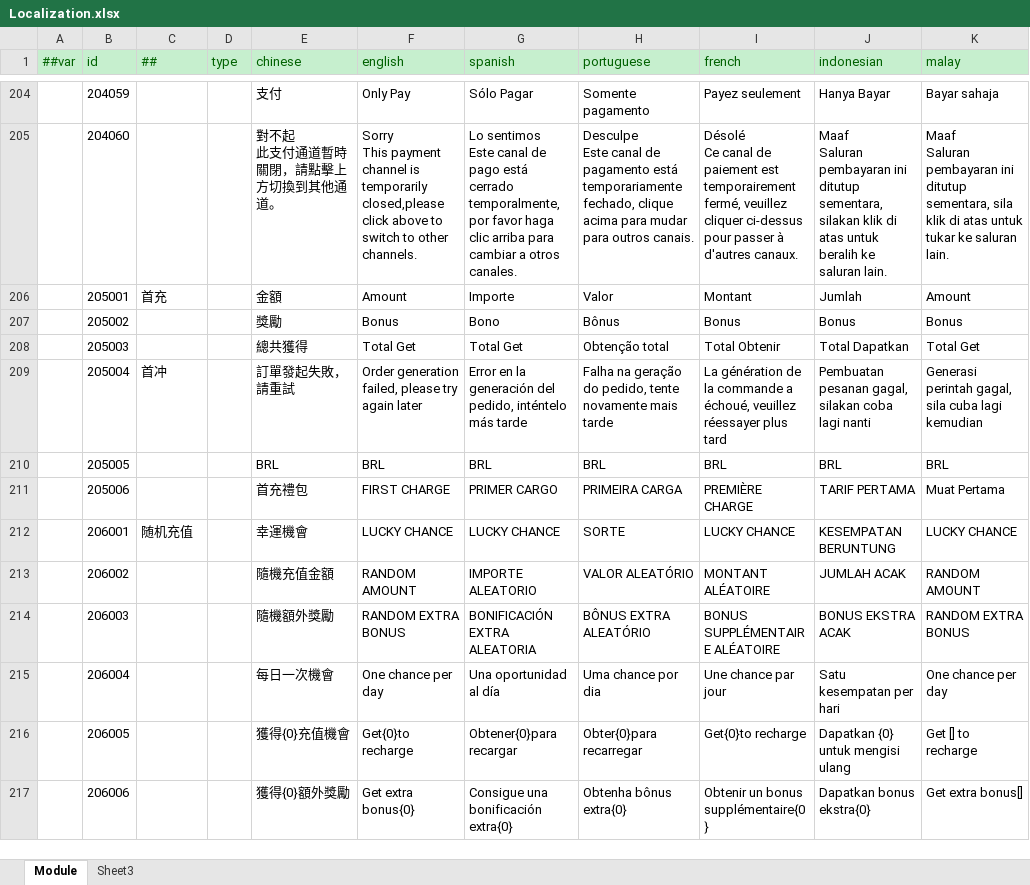
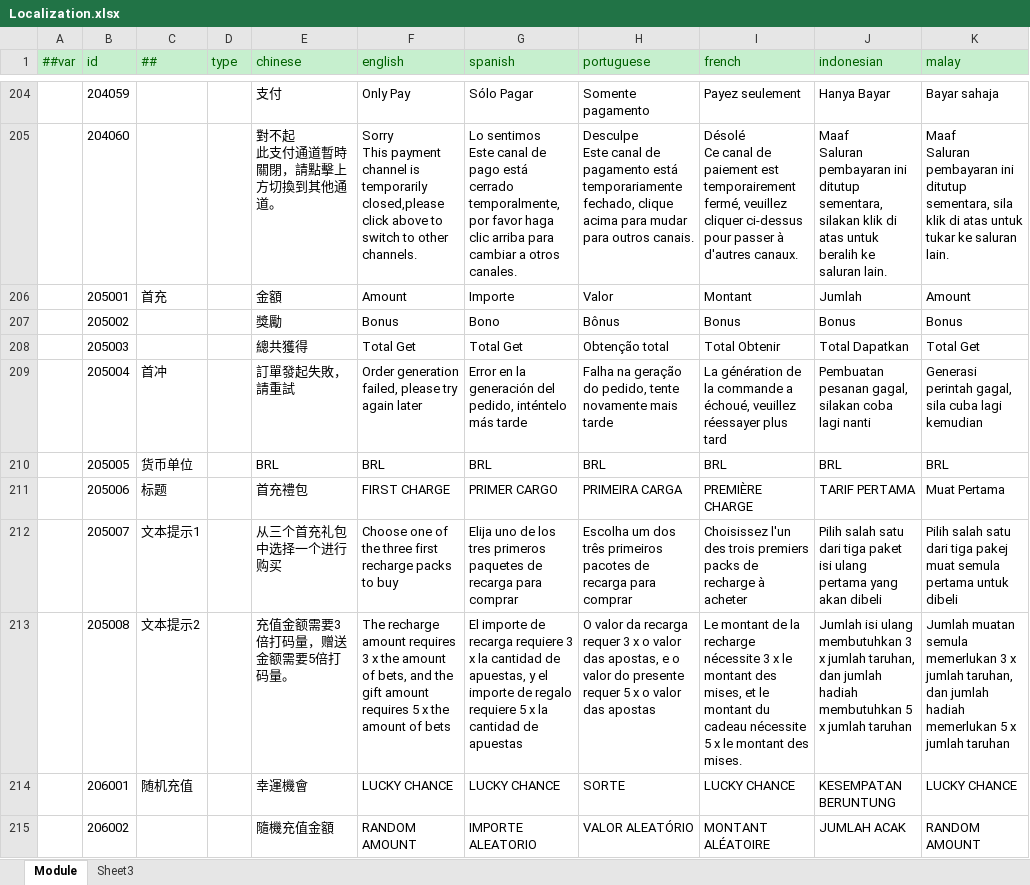
Before and after one commit to lyqilo/ClientConfig, an Excel workbook: LubanConfig/Datas/Localization.xlsx, sheet Module, drawn as a sheet; only a part is shown, gaps mark what is left out; the shorter side is filled out with more unchanged rows; values as stored, in another font and other column widths than the file's, no borders; the diff names each change by its address in the sheet, - before the commit and + after, or states it on an @@ line.

```diff
--- a/LubanConfig/Datas/Localization.xlsx (sheet Module)
+++ b/LubanConfig/Datas/Localization.xlsx (sheet Module)
-C210 (##): (empty)
+C210 (##): 货币单位
-C211 (##): (empty)
+C211 (##): 标题
+row 212:  | 205007 | 文本提示1 |  | 从三个首充礼包中选择一个进行购买 | Choose one of the three first recharge packs to buy | Elija uno de los tres primeros paquetes de recarga para comprar | Escolha um dos três primeiros pacotes de recarga para comprar | Choisissez l'un des trois premiers packs de recharge à acheter | Pilih salah satu dari tiga paket isi ulang pertama yang akan dibeli | Pilih salah satu dari tiga pakej muat semula pertama untuk dibeli
+row 213:  | 205008 | 文本提示2 |  | 充值金额需要3倍打码量，赠送金额需要5倍打码量。 | The recharge amount requires 3 x the amount of bets, and the gift amount requires 5 x the amount of bets | El importe de recarga requiere 3 x la cantidad de apuestas, y el importe de regalo requiere 5 x la cantidad de apuestas | O valor da recarga requer 3 x o valor das apostas, e o valor do presente requer 5 x o valor das apostas | Le montant de la recharge nécessite 3 x le montant des mises, et le montant du cadeau nécessite 5 x le montant des mises. | Jumlah isi ulang membutuhkan 3 x jumlah taruhan, dan jumlah hadiah membutuhkan 5 x jumlah taruhan | Jumlah muatan semula memerlukan 3 x jumlah taruhan, dan jumlah hadiah memerlukan 5 x jumlah taruhan
```
Also changed, not shown: 2 other files.
